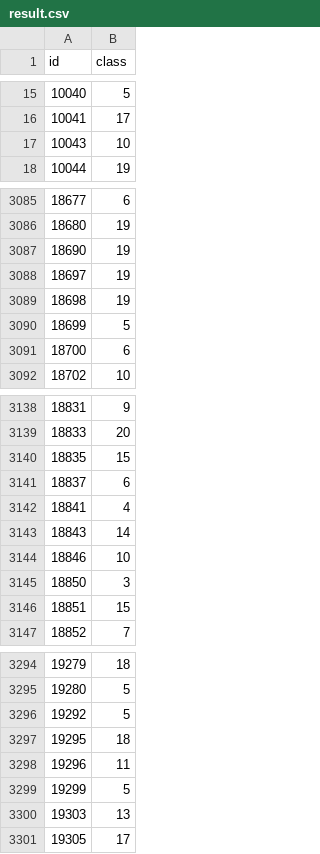
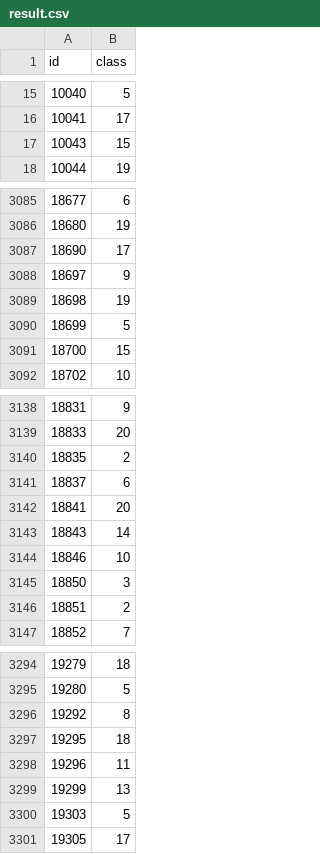
Before and after one commit to Bogdanisar/ML-Smartphone-User-Classification, a CSV file: SVM/result.csv, drawn as a sheet; only a part is shown, gaps mark what is left out; the diff covers the shown part only.

Commit message:
added splitModSeparator and more results in notex.txt

```diff
--- a/SVM/result.csv
+++ b/SVM/result.csv
@@ -16,3 +16,3 @@ id,class
 10041,17
-10043,10
+10043,15
 10044,19
@@ -3086,7 +3086,7 @@ id,class
 18680,19
-18690,19
-18697,19
+18690,17
+18697,9
 18698,19
 18699,5
-18700,6
+18700,15
 18702,10
@@ -3139,5 +3139,5 @@ id,class
 18833,20
-18835,15
+18835,2
 18837,6
-18841,4
+18841,20
 18843,14
@@ -3145,3 +3145,3 @@ id,class
 18850,3
-18851,15
+18851,2
 18852,7
@@ -3295,7 +3295,7 @@ id,class
 19280,5
-19292,5
+19292,8
 19295,18
 19296,11
-19299,5
-19303,13
+19299,13
+19303,5
 19305,17
```
Also changed, not shown: 184 edited cells elsewhere in this file, 1 other file.
